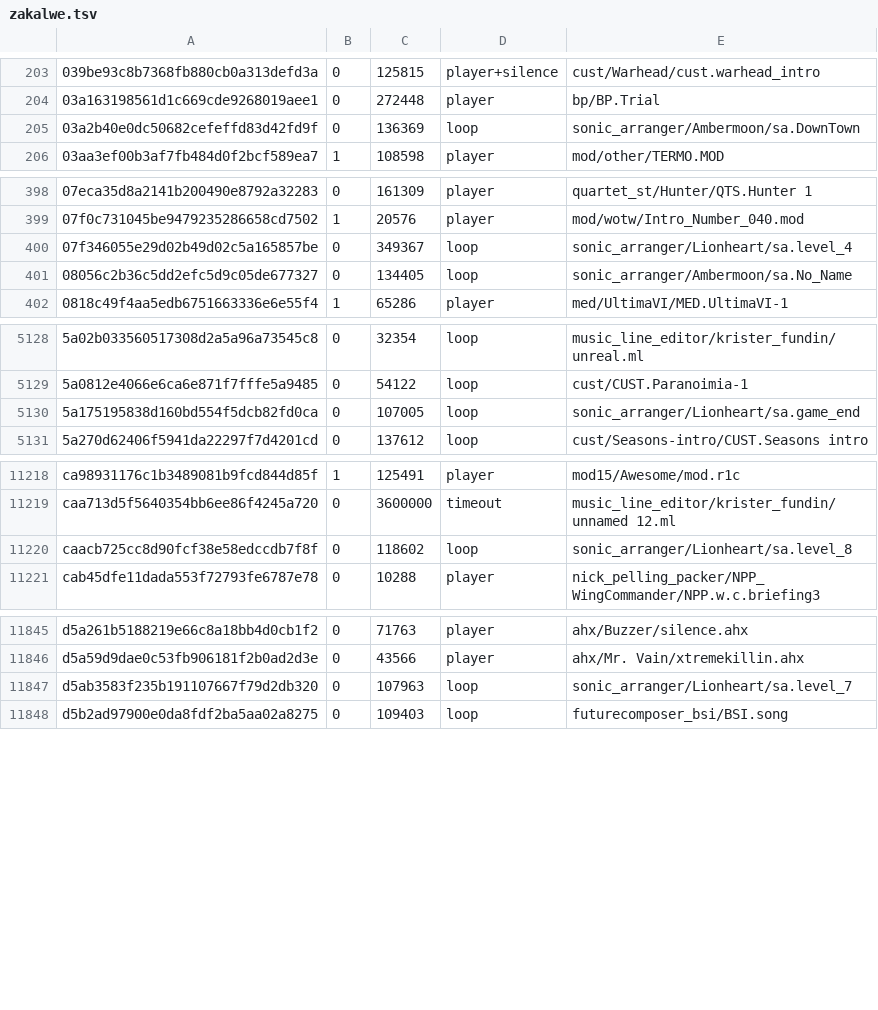
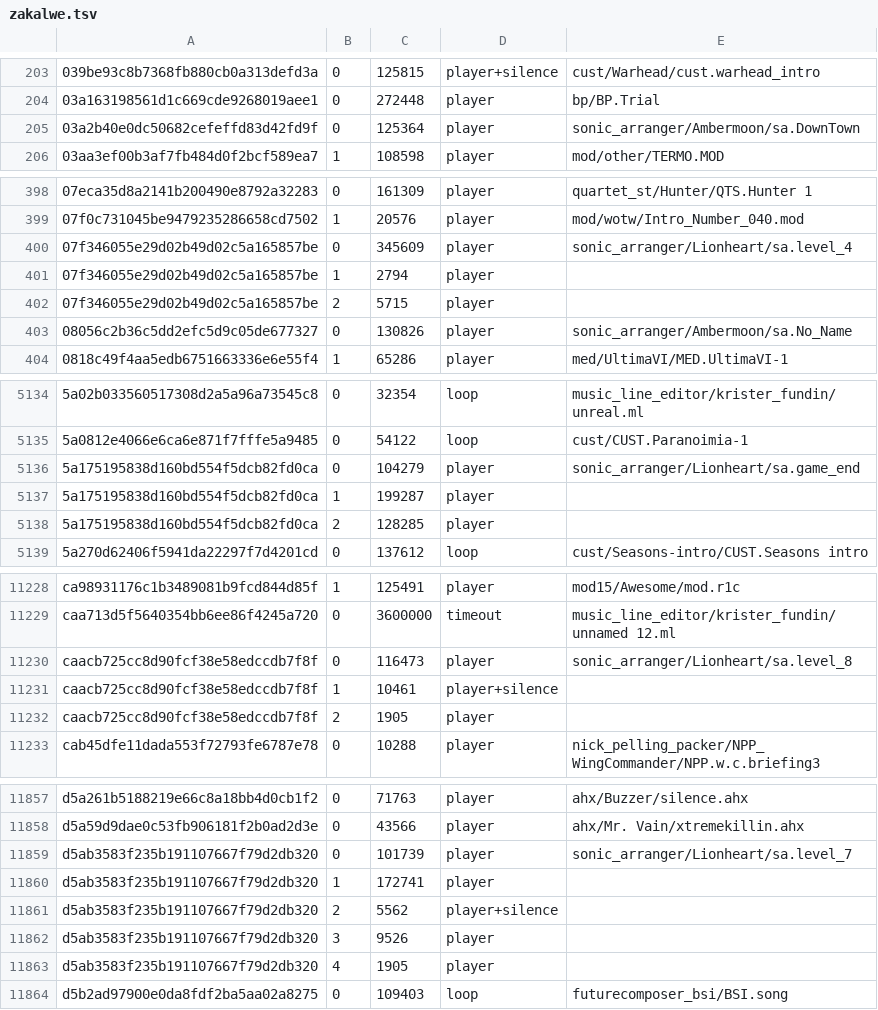
Before and after one commit to mvtiaine/audacious-uade, a TSV file: conf/zakalwe.tsv, drawn as a sheet; only a part is shown, gaps mark what is left out; the diff covers the shown part only.

Commit message:
Use SonicArranger player from Wanted Team instead of obsolete Lionheart_Game

```diff
--- a/conf/zakalwe.tsv
+++ b/conf/zakalwe.tsv
@@ -204,3 +204,3 @@
 03a163198561d1c669cde9268019aee1	0	272448	player	bp/BP.Trial
-03a2b40e0dc50682cefeffd83d42fd9f	0	136369	loop	sonic_arranger/Ambermoon/sa.DownTown
+03a2b40e0dc50682cefeffd83d42fd9f	0	125364	player	sonic_arranger/Ambermoon/sa.DownTown
 03aa3ef00b3af7fb484d0f2bcf589ea7	1	108598	player	mod/other/TERMO.MOD
@@ -399,4 +399,6 @@
 07f0c731045be9479235286658cd7502	1	20576	player	mod/wotw/Intro_Number_040.mod
-07f346055e29d02b49d02c5a165857be	0	349367	loop	sonic_arranger/Lionheart/sa.level_4
-08056c2b36c5dd2efc5d9c05de677327	0	134405	loop	sonic_arranger/Ambermoon/sa.No_Name
+07f346055e29d02b49d02c5a165857be	0	345609	player	sonic_arranger/Lionheart/sa.level_4
+07f346055e29d02b49d02c5a165857be	1	2794	player
+07f346055e29d02b49d02c5a165857be	2	5715	player
+08056c2b36c5dd2efc5d9c05de677327	0	130826	player	sonic_arranger/Ambermoon/sa.No_Name
 0818c49f4aa5edb6751663336e6e55f4	1	65286	player	med/UltimaVI/MED.UltimaVI-1
@@ -5129,3 +5135,5 @@
 5a0812e4066e6ca6e871f7fffe5a9485	0	54122	loop	cust/CUST.Paranoimia-1
-5a175195838d160bd554f5dcb82fd0ca	0	107005	loop	sonic_arranger/Lionheart/sa.game_end
+5a175195838d160bd554f5dcb82fd0ca	0	104279	player	sonic_arranger/Lionheart/sa.game_end
+5a175195838d160bd554f5dcb82fd0ca	1	199287	player
+5a175195838d160bd554f5dcb82fd0ca	2	128285	player
 5a270d62406f5941da22297f7d4201cd	0	137612	loop	cust/Seasons-intro/CUST.Seasons intro
@@ -11219,3 +11229,5 @@ ca98931176c1b3489081b9fcd844d85f	1	125491	player	mod15/Awesome/mod.r1c
 caa713d5f5640354bb6ee86f4245a720	0	3600000	timeout	music_line_editor/krister_fundin/unnamed 12.ml
-caacb725cc8d90fcf38e58edccdb7f8f	0	118602	loop	sonic_arranger/Lionheart/sa.level_8
+caacb725cc8d90fcf38e58edccdb7f8f	0	116473	player	sonic_arranger/Lionheart/sa.level_8
+caacb725cc8d90fcf38e58edccdb7f8f	1	10461	player+silence
+caacb725cc8d90fcf38e58edccdb7f8f	2	1905	player
 cab45dfe11dada553f72793fe6787e78	0	10288	player	nick_pelling_packer/NPP_WingCommander/NPP.w.c.briefing3
@@ -11846,3 +11858,7 @@ d5a261b5188219e66c8a18bb4d0cb1f2	0	71763	player	ahx/Buzzer/silence.ahx
 d5a59d9dae0c53fb906181f2b0ad2d3e	0	43566	player	ahx/Mr. Vain/xtremekillin.ahx
-d5ab3583f235b191107667f79d2db320	0	107963	loop	sonic_arranger/Lionheart/sa.level_7
+d5ab3583f235b191107667f79d2db320	0	101739	player	sonic_arranger/Lionheart/sa.level_7
+d5ab3583f235b191107667f79d2db320	1	172741	player
+d5ab3583f235b191107667f79d2db320	2	5562	player+silence
+d5ab3583f235b191107667f79d2db320	3	9526	player
+d5ab3583f235b191107667f79d2db320	4	1905	player
 d5b2ad97900e0da8fdf2ba5aa02a8275	0	109403	loop	futurecomposer_bsi/BSI.song
```
Also changed, not shown: 10 added rows and 74 edited cells elsewhere in this file, conf/wantedteam.tsv, 2 other files.
